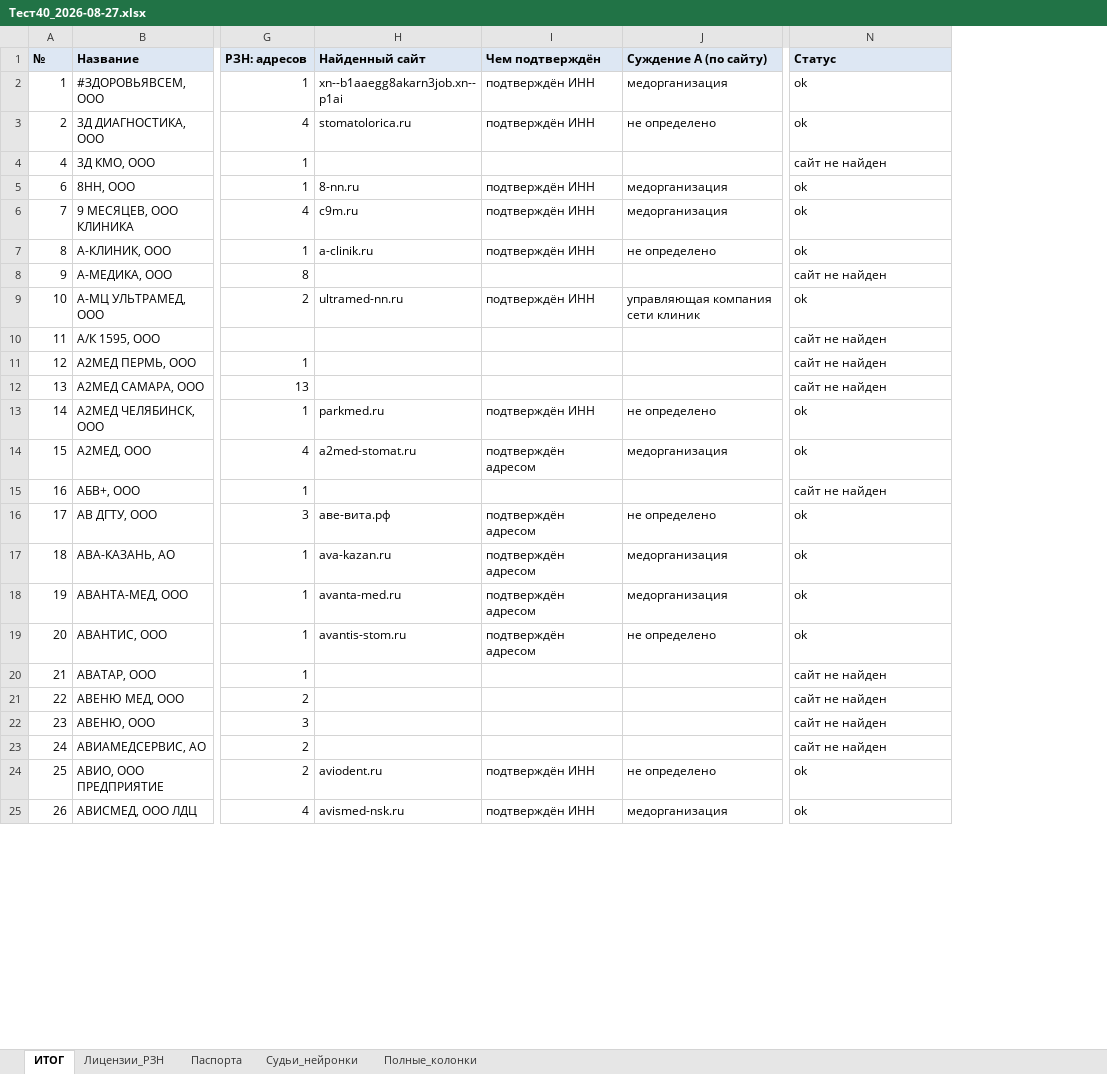
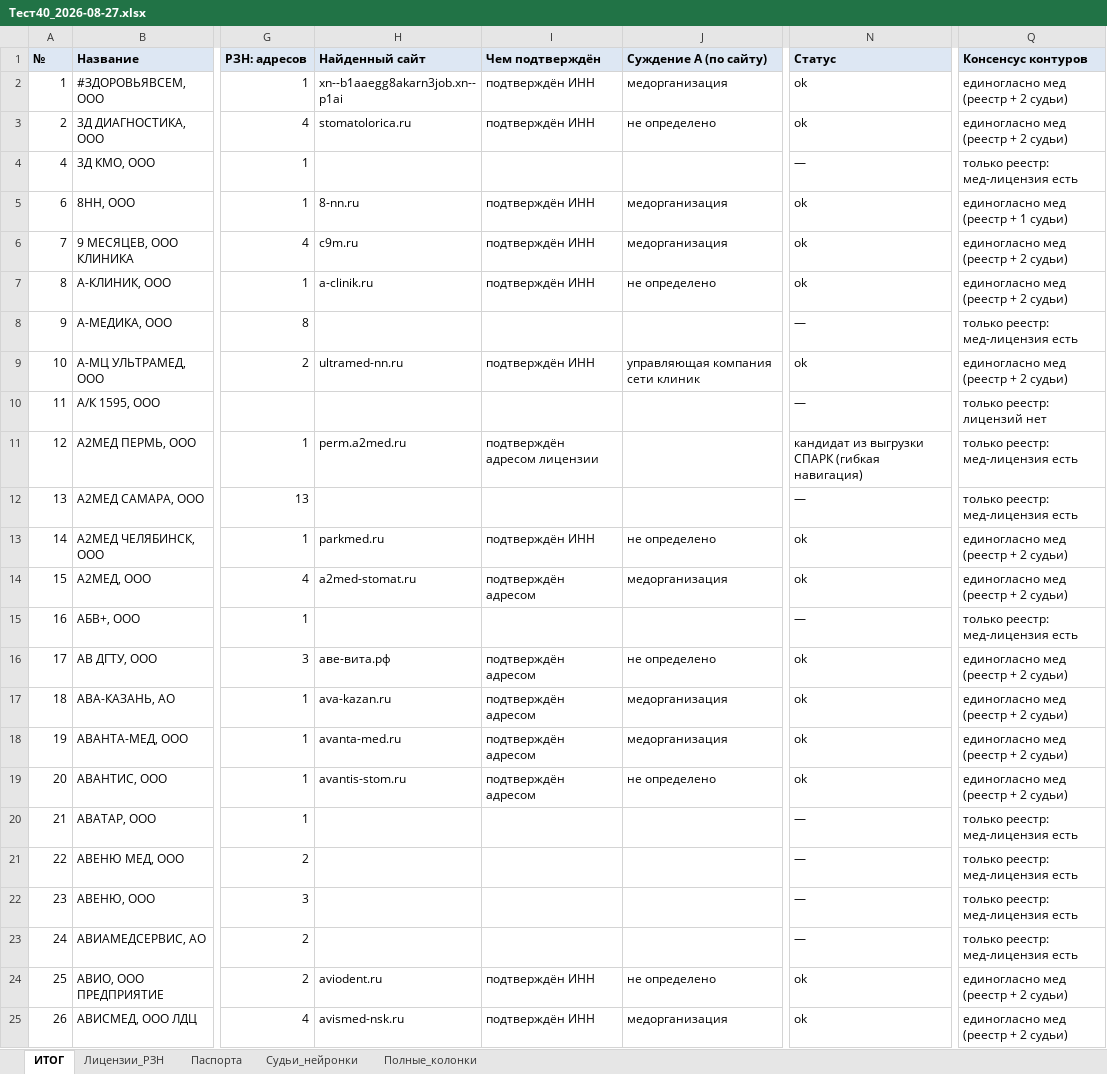
Before and after one commit to ddinnovationhub/Chistaya_kozha_research, an Excel workbook: output/Тест40_2026-08-27.xlsx, sheet ИТОГ, drawn as a sheet; only a part is shown, gaps mark what is left out; values as stored, in another font and other column widths than the file's, no borders; the diff covers the shown part only; the diff names each change by its address in the sheet, - before the commit and + after, or states it on an @@ line.

```diff
--- a/output/Тест40_2026-08-27.xlsx (sheet ИТОГ)
+++ b/output/Тест40_2026-08-27.xlsx (sheet ИТОГ)
+column Q (Консенсус контуров), rows 2-25: единогласно мед (реестр + 2 судьи) | единогласно мед (реестр + 2 судьи) | только реестр: мед-лицензия есть | единогласно мед (реестр + 1 судьи) | единогласно мед (реестр + 2 судьи) | единогласно мед (реестр + 2 судьи) | только реестр: мед-лицензия есть | единогласно мед (реестр + 2 судьи) | только реестр: лицензий нет | только реестр: мед-лицензия есть | только реестр: мед-лицензия есть | единогласно мед (реестр + 2 судьи) | единогласно мед (реестр + 2 судьи) | только реестр: мед-лицензия есть | единогласно мед (реестр + 2 судьи) | единогласно мед (реестр + 2 судьи) | единогласно мед (реестр + 2 судьи) | единогласно мед (реестр + 2 судьи) | только реестр: мед-лицензия есть | только реестр: мед-лицензия есть | только реестр: мед-лицензия есть | только реестр: мед-лицензия есть | единогласно мед (реестр + 2 судьи) | единогласно мед (реестр + 2 судьи)
-N4 (Статус): сайт не найден
+N4 (Статус): —
-N8 (Статус): сайт не найден
+N8 (Статус): —
-N10 (Статус): сайт не найден
+N10 (Статус): —
-H11 (Найденный сайт): (empty)
+H11 (Найденный сайт): perm.a2med.ru
-I11 (Чем подтверждён): (empty)
+I11 (Чем подтверждён): подтверждён адресом лицензии
-N11 (Статус): сайт не найден
+N11 (Статус): кандидат из выгрузки СПАРК (гибкая навигация)
-N12 (Статус): сайт не найден
+N12 (Статус): —
-N15 (Статус): сайт не найден
+N15 (Статус): —
-N20:N23 (Статус): сайт не найден
+N20:N23 (Статус): —
```
Also changed, not shown: 10 edited cells elsewhere in this sheet, sheet Полные_колонки, 2 other files.
